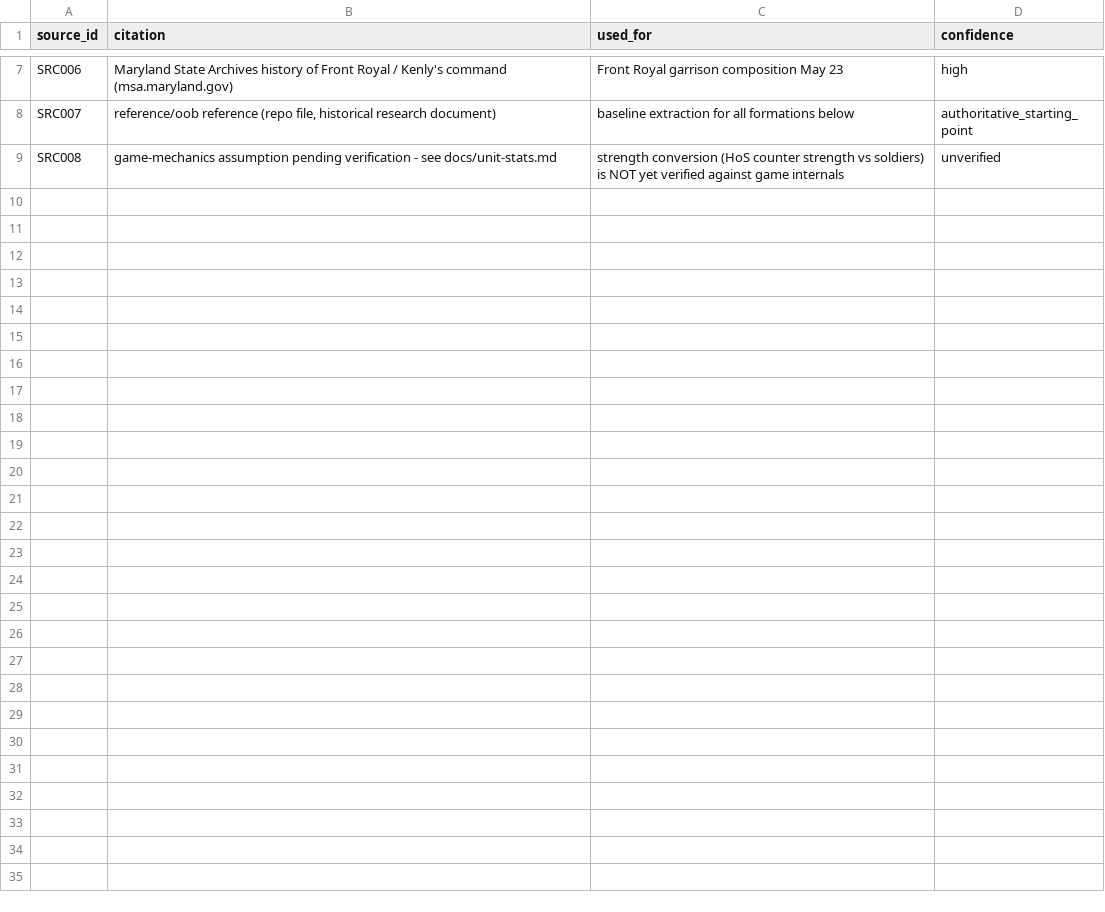
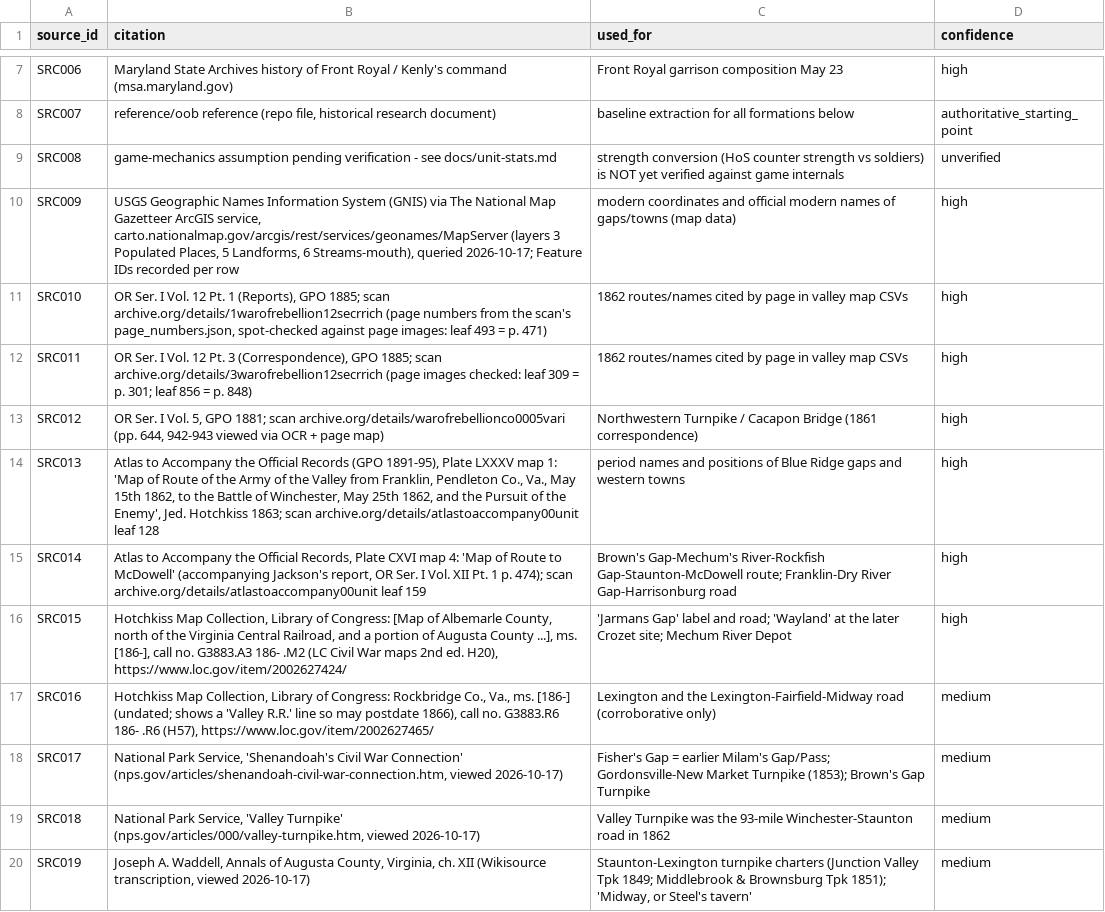
Before and after one commit to garrettmbf-sudo/CivilWar1, a CSV file: historical_data/sources_1862.csv, drawn as a sheet; only a part is shown, gaps mark what is left out; the diff names each change by its address in the sheet, - before the commit and + after, or states it on an @@ line.

Commit message:
Verify PR #10 map data against USGS GNIS and 1862 sources
- blue_ridge_passes.csv: GNIS-corrected coordinates for all 12 gaps, GNIS IDs,
  1862 names, page-level OR 12 / OR Atlas / Hotchkiss citations (SRC ids)
- east_exit_edges.csv: citations for each exit road; exit points stay design points
- western_roads.csv: GNIS waypoint fixes (Capon Bridge, Wardensville, Brandywine,
  Buffalo Gap, McDowell, Staunton-Lexington corridor); Franklin-Harrisonburg road
  sourced (Atlas Pl. CXVI-4, OR 12 pt.1 p.472); Staunton-Lexington road was not
  part of the Valley Turnpike in 1862
- map_shape.json: verification note only (polygon unchanged)
- valley_map_data.ps1: Lexington verified (GNIS 1498506)
- sources_1862.csv: SRC009-SRC019 added

```diff
--- a/historical_data/sources_1862.csv
+++ b/historical_data/sources_1862.csv
+row 10: SRC009 | USGS Geographic Names Information System (GNIS) via The National Map Gazetteer ArcGIS service, carto.nationalmap.gov/arcgis/rest/services/geonames/MapServer (layers 3 Populated Places, 5 Landforms, 6 Streams-mouth), queried 2026-10-17; Feature IDs recorded per row | modern coordinates and official modern names of gaps/towns (map data) | high
+row 11: SRC010 | OR Ser. I Vol. 12 Pt. 1 (Reports), GPO 1885; scan archive.org/details/1warofrebellion12secrrich (page numbers from the scan's page_numbers.json, spot-checked against page images: leaf 493 = p. 471) | 1862 routes/names cited by page in valley map CSVs | high
+row 12: SRC011 | OR Ser. I Vol. 12 Pt. 3 (Correspondence), GPO 1885; scan archive.org/details/3warofrebellion12secrrich (page images checked: leaf 309 = p. 301; leaf 856 = p. 848) | 1862 routes/names cited by page in valley map CSVs | high
+row 13: SRC012 | OR Ser. I Vol. 5, GPO 1881; scan archive.org/details/warofrebellionco0005vari (pp. 644, 942-943 viewed via OCR + page map) | Northwestern Turnpike / Cacapon Bridge (1861 correspondence) | high
+row 14: SRC013 | Atlas to Accompany the Official Records (GPO 1891-95), Plate LXXXV map 1: 'Map of Route of the Army of the Valley from Franklin, Pendleton Co., Va., May 15th 1862, to the Battle of Winchester, May 25th 1862, and the Pursuit of the Enemy', Jed. Hotchkiss 1863; scan archive.org/details/atlastoaccompany00unit leaf 128 | period names and positions of Blue Ridge gaps and western towns | high
+row 15: SRC014 | Atlas to Accompany the Official Records, Plate CXVI map 4: 'Map of Route to McDowell' (accompanying Jackson's report, OR Ser. I Vol. XII Pt. 1 p. 474); scan archive.org/details/atlastoaccompany00unit leaf 159 | Brown's Gap-Mechum's River-Rockfish Gap-Staunton-McDowell route; Franklin-Dry River Gap-Harrisonburg road | high
+row 16: SRC015 | Hotchkiss Map Collection, Library of Congress: [Map of Albemarle County, north of the Virginia Central Railroad, and a portion of Augusta County ...], ms. [186-], call no. G3883.A3 186- .M2 (LC Civil War maps 2nd ed. H20), https://www.loc.gov/item/2002627424/ | 'Jarmans Gap' label and road; 'Wayland' at the later Crozet site; Mechum River Depot | high
+row 17: SRC016 | Hotchkiss Map Collection, Library of Congress: Rockbridge Co., Va., ms. [186-] (undated; shows a 'Valley R.R.' line so may postdate 1866), call no. G3883.R6 186- .R6 (H57), https://www.loc.gov/item/2002627465/ | Lexington and the Lexington-Fairfield-Midway road (corroborative only) | medium
+row 18: SRC017 | National Park Service, 'Shenandoah's Civil War Connection' (nps.gov/articles/shenandoah-civil-war-connection.htm, viewed 2026-10-17) | Fisher's Gap = earlier Milam's Gap/Pass; Gordonsville-New Market Turnpike (1853); Brown's Gap Turnpike | medium
+row 19: SRC018 | National Park Service, 'Valley Turnpike' (nps.gov/articles/000/valley-turnpike.htm, viewed 2026-10-17) | Valley Turnpike was the 93-mile Winchester-Staunton road in 1862 | medium
+row 20: SRC019 | Joseph A. Waddell, Annals of Augusta County, Virginia, ch. XII (Wikisource transcription, viewed 2026-10-17) | Staunton-Lexington turnpike charters (Junction Valley Tpk 1849; Middlebrook & Brownsburg Tpk 1851); 'Midway, or Steel's tavern' | medium
```
Also changed, not shown: scenarios/valley_campaign_1862/data/east_exit_edges.csv, scenarios/valley_campaign_1862/data/western_roads.csv, 3 other files.
